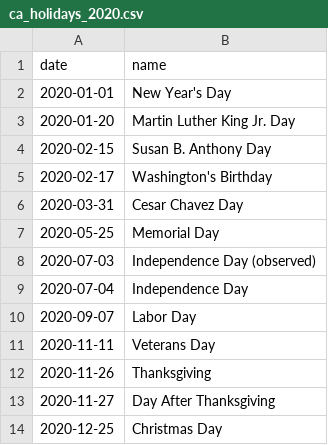
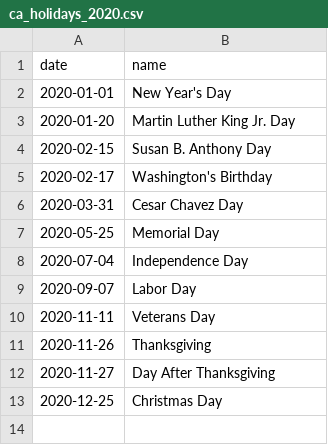
Before and after one commit to sofiahanim/edf, a CSV file: ingest/holidays/ca_holidays_2020.csv (was ingest/ca_holidays_2020.csv), drawn as a sheet.

```diff
--- a/ingest/ca_holidays_2020.csv
+++ b/ingest/holidays/ca_holidays_2020.csv
@@ -7,3 +7,2 @@ date,name
 2020-05-25,Memorial Day
-2020-07-03,Independence Day (observed)
 2020-07-04,Independence Day
```
Also changed, not shown: ingest/holidays/ca_holidays_2019.csv, ingest/holidays/ca_holidays_2021.csv, 16 other files.
